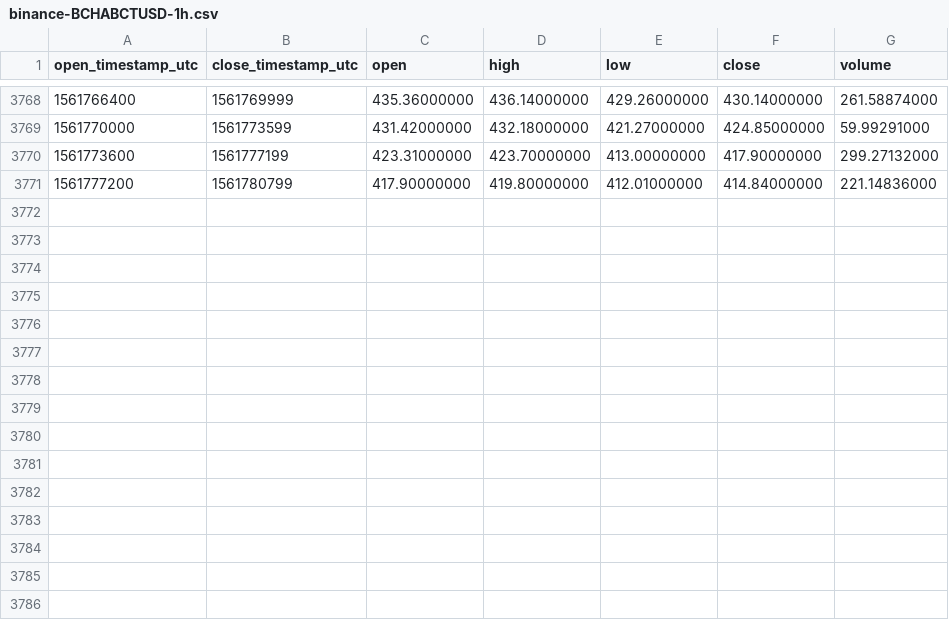
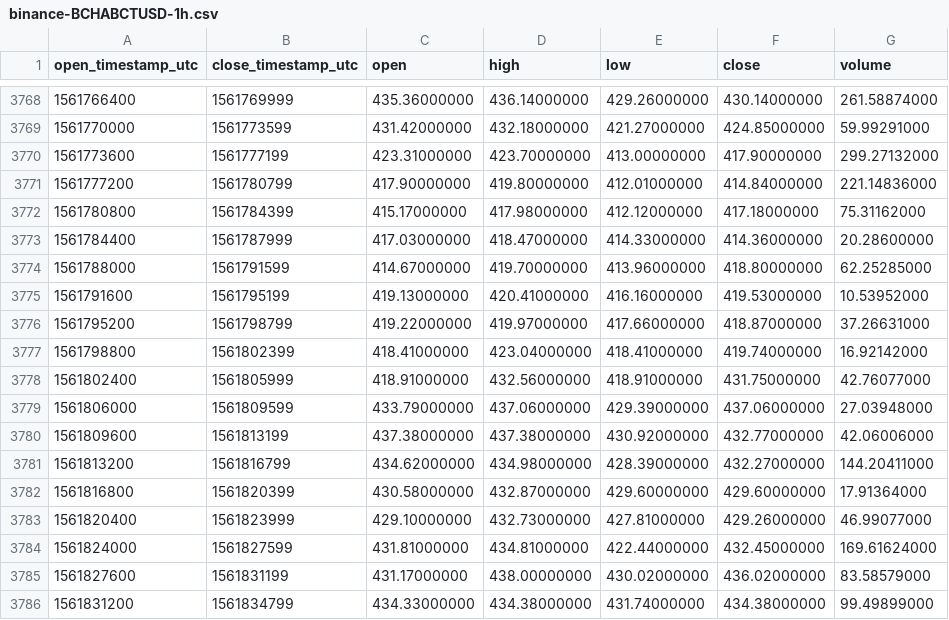
Before and after one commit to cryptobigbro/binance-BCHABCTUSD, a CSV file: binance-BCHABCTUSD-1h.csv, drawn as a sheet; only a part is shown, gaps mark what is left out; the diff names each change by its address in the sheet, - before the commit and + after, or states it on an @@ line.

Commit message:
Update OHLCV data.

```diff
--- a/binance-BCHABCTUSD-1h.csv
+++ b/binance-BCHABCTUSD-1h.csv
+row 3772: 1561780800 | 1561784399 | 415.17000000 | 417.98000000 | 412.12000000 | 417.18000000 | 75.31162000
+row 3773: 1561784400 | 1561787999 | 417.03000000 | 418.47000000 | 414.33000000 | 414.36000000 | 20.28600000
+row 3774: 1561788000 | 1561791599 | 414.67000000 | 419.70000000 | 413.96000000 | 418.80000000 | 62.25285000
+row 3775: 1561791600 | 1561795199 | 419.13000000 | 420.41000000 | 416.16000000 | 419.53000000 | 10.53952000
+row 3776: 1561795200 | 1561798799 | 419.22000000 | 419.97000000 | 417.66000000 | 418.87000000 | 37.26631000
+row 3777: 1561798800 | 1561802399 | 418.41000000 | 423.04000000 | 418.41000000 | 419.74000000 | 16.92142000
+row 3778: 1561802400 | 1561805999 | 418.91000000 | 432.56000000 | 418.91000000 | 431.75000000 | 42.76077000
+row 3779: 1561806000 | 1561809599 | 433.79000000 | 437.06000000 | 429.39000000 | 437.06000000 | 27.03948000
+row 3780: 1561809600 | 1561813199 | 437.38000000 | 437.38000000 | 430.92000000 | 432.77000000 | 42.06006000
+row 3781: 1561813200 | 1561816799 | 434.62000000 | 434.98000000 | 428.39000000 | 432.27000000 | 144.20411000
+row 3782: 1561816800 | 1561820399 | 430.58000000 | 432.87000000 | 429.60000000 | 429.60000000 | 17.91364000
+row 3783: 1561820400 | 1561823999 | 429.10000000 | 432.73000000 | 427.81000000 | 429.26000000 | 46.99077000
+row 3784: 1561824000 | 1561827599 | 431.81000000 | 434.81000000 | 422.44000000 | 432.45000000 | 169.61624000
+row 3785: 1561827600 | 1561831199 | 431.17000000 | 438.00000000 | 430.02000000 | 436.02000000 | 83.58579000
+row 3786: 1561831200 | 1561834799 | 434.33000000 | 434.38000000 | 431.74000000 | 434.38000000 | 99.49899000
```
